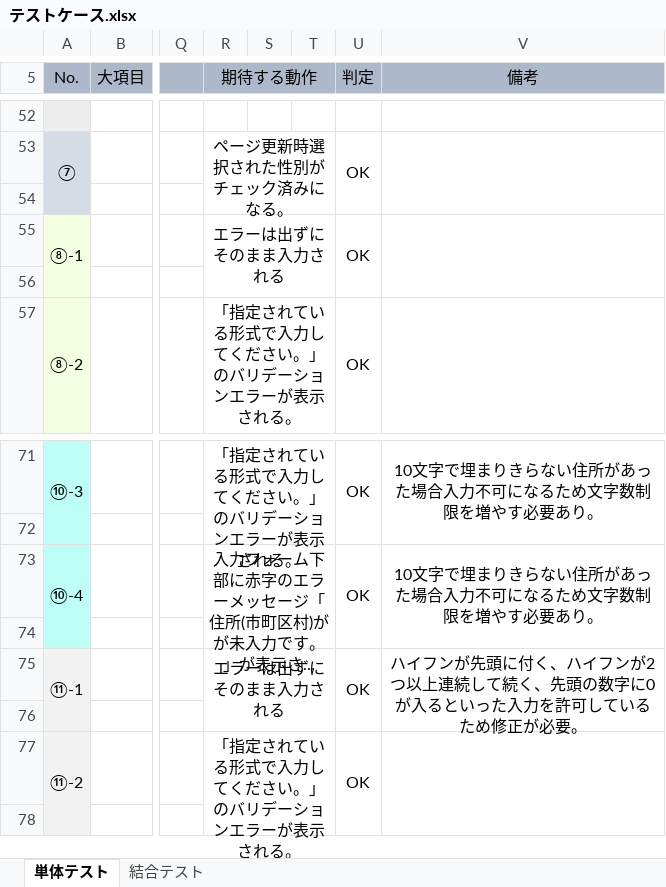
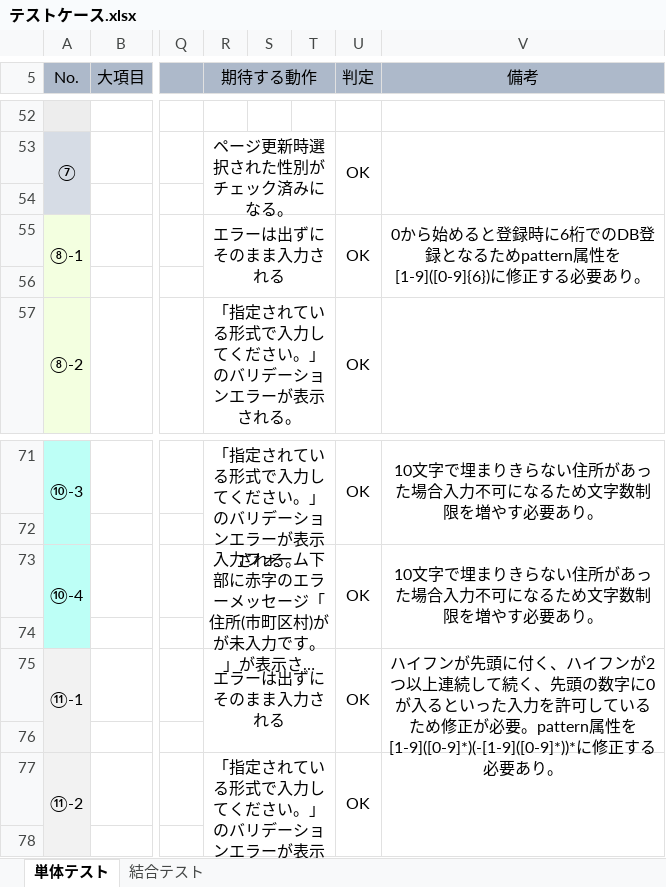
Before and after one commit to HK1205/testcase, an Excel workbook: テストケース.xlsx, sheet 単体テスト, drawn as a sheet; only a part is shown, gaps mark what is left out; long unchanged cells end in …; values as stored, in another font and other column widths than the file's, no borders; conditional formats not drawn; the diff names each change by its address in the sheet, - before the commit and + after, or states it on an @@ line.

Commit message:
半角数字0から始まる不具合登録の修正

```diff
--- a/テストケース.xlsx (sheet 単体テスト)
+++ b/テストケース.xlsx (sheet 単体テスト)
-V55 (備考): (empty)
+V55 (備考): 0から始めると登録時に6桁でのDB登録となるためpattern属性を[1-9]([0-9]{6})に修正する必要あり。
-V75 (備考): …が必要。
+V75 (備考): …が必要。pattern属性を[1-9]([0-9]*)(-[1-9]([0-9]*))*に修正する必要あり。
```
